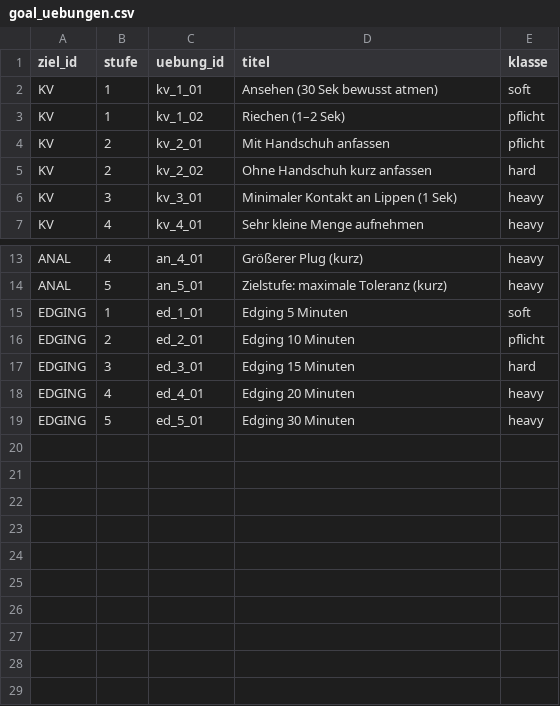
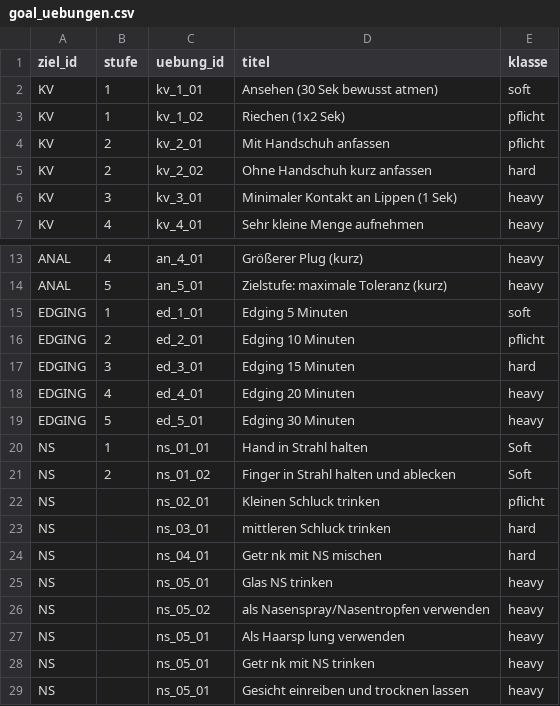
Before and after one commit to DifferentMV/Trainingstool, a CSV file: goal_uebungen.csv, drawn as a sheet; only a part is shown, gaps mark what is left out.

Commit message:
Update goal_uebungen.csv with new entries

```diff
--- a/goal_uebungen.csv
+++ b/goal_uebungen.csv
@@ -2,3 +2,3 @@ ziel_id;stufe;uebung_id;titel;klasse
 KV;1;kv_1_01;Ansehen (30 Sek bewusst atmen);soft
-KV;1;kv_1_02;Riechen (1–2 Sek);pflicht
+KV;1;kv_1_02;Riechen (1x2 Sek);pflicht
 KV;2;kv_2_01;Mit Handschuh anfassen;pflicht
@@ -19 +19,11 @@ EDGING;4;ed_4_01;Edging 20 Minuten;heavy
 EDGING;5;ed_5_01;Edging 30 Minuten;heavy
+NS;1;ns_01_01;Hand in Strahl halten;Soft
+NS;2;ns_01_02;Finger in Strahl halten und ablecken;Soft
+NS;;ns_02_01;Kleinen Schluck trinken;pflicht
+NS;;ns_03_01;mittleren Schluck trinken;hard
+NS;;ns_04_01;Getr nk mit NS mischen;hard
+NS;;ns_05_01;Glas NS trinken;heavy
+NS;;ns_05_02;als Nasenspray/Nasentropfen verwenden;heavy
+NS;;ns_05_01;Als Haarsp lung verwenden;heavy
+NS;;ns_05_01;Getr nk mit NS trinken;heavy
+NS;;ns_05_01;Gesicht einreiben und trocknen lassen;heavy
```
